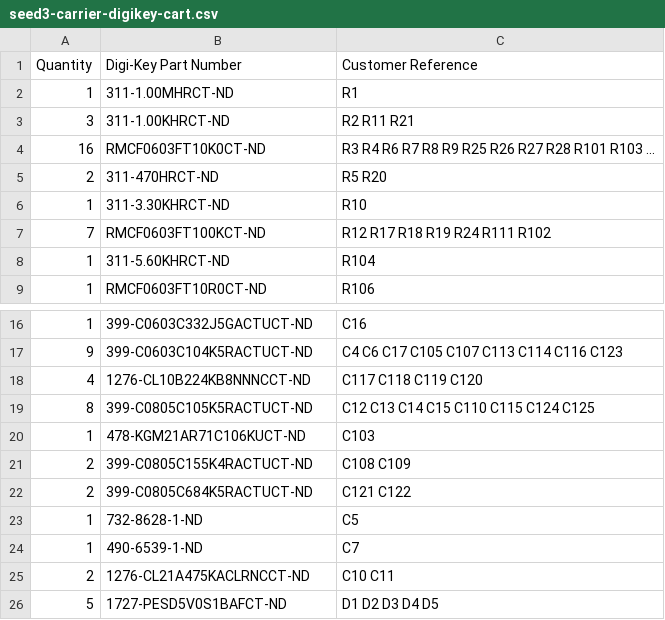
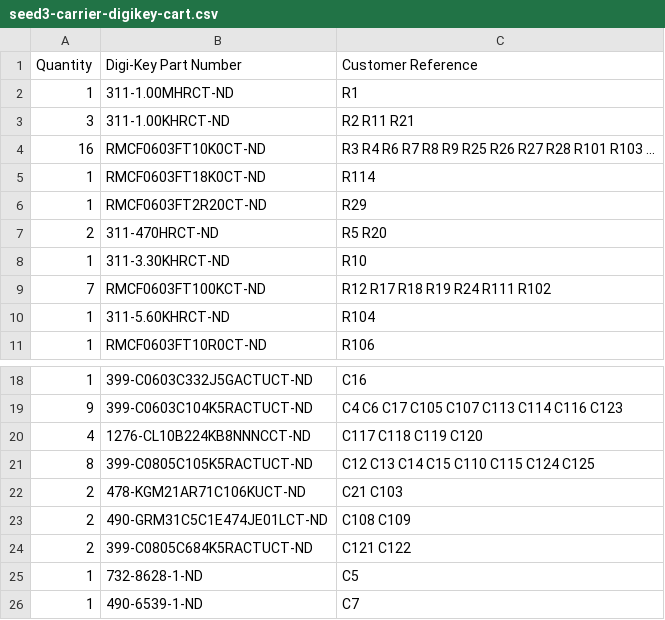
Before and after one commit to B1narySolutions/amp-hardware, a CSV file: audio-board/rev3/seed3-carrier-digikey-cart.csv, drawn as a sheet; only a part is shown, gaps mark what is left out; the shorter side is filled out with more unchanged rows.

```diff
--- a/audio-board/rev3/seed3-carrier-digikey-cart.csv
+++ b/audio-board/rev3/seed3-carrier-digikey-cart.csv
@@ -4,2 +4,4 @@ Quantity,Digi-Key Part Number,Customer Reference
 16,RMCF0603FT10K0CT-ND,R3 R4 R6 R7 R8 R9 R25 R26 R27 R28 R101 R103 ...
+1,RMCF0603FT18K0CT-ND,R114
+1,RMCF0603FT2R20CT-ND,R29
 2,311-470HRCT-ND,R5 R20
@@ -19,4 +21,4 @@ Quantity,Digi-Key Part Number,Customer Reference
 8,399-C0805C105K5RACTUCT-ND,C12 C13 C14 C15 C110 C115 C124 C125
-1,478-KGM21AR71C106KUCT-ND,C103
-2,399-C0805C155K4RACTUCT-ND,C108 C109
+2,478-KGM21AR71C106KUCT-ND,C21 C103
+2,490-GRM31C5C1E474JE01LCT-ND,C108 C109
 2,399-C0805C684K5RACTUCT-ND,C121 C122
```
Also changed, not shown: audio-board/rev3/fab/assembly/seed3-carrier_bom.csv, audio-board/rev3/fab/assembly/seed3-carrier_cpl.csv, 11 other files.
